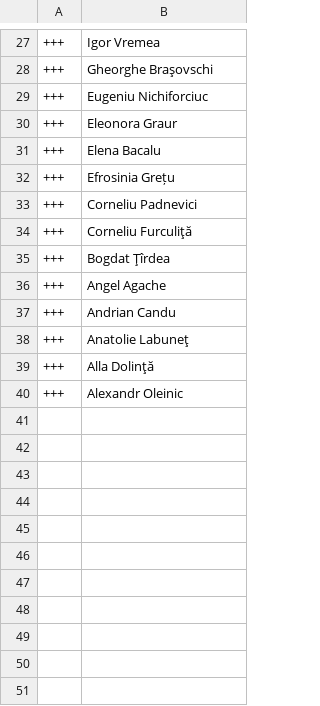
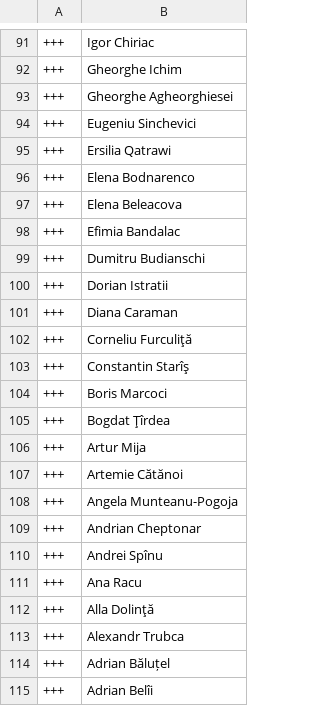
Before and after one commit to every-politician-scrapers/moldova-parliament, a CSV file: data/diff.csv, drawn as a sheet; only a part is shown, gaps mark what is left out; the diff covers the shown part only.

```diff
--- a/data/diff.csv
+++ b/data/diff.csv
@@ -27,14 +91,25 @@
-+++,Igor Vremea
-+++,Gheorghe Braşovschi
-+++,Eugeniu Nichiforciuc
-+++,Eleonora Graur
-+++,Elena Bacalu
-+++,Efrosinia Grețu
-+++,Corneliu Padnevici
++++,Igor Chiriac
++++,Gheorghe Ichim
++++,Gheorghe Agheorghiesei
++++,Eugeniu Sinchevici
++++,Ersilia Qatrawi
++++,Elena Bodnarenco
++++,Elena Beleacova
++++,Efimia Bandalac
++++,Dumitru Budianschi
++++,Dorian Istratii
++++,Diana Caraman
 +++,Corneliu Furculiţă
++++,Constantin Starîş
++++,Boris Marcoci
 +++,Bogdat Ţîrdea
-+++,Angel Agache
-+++,Andrian Candu
-+++,Anatolie Labuneţ
++++,Artur Mija
++++,Artemie Cătănoi
++++,Angela Munteanu-Pogoja
++++,Andrian Cheptonar
++++,Andrei Spînu
++++,Ana Racu
 +++,Alla Dolinţă
-+++,Alexandr Oleinic
++++,Alexandr Trubca
++++,Adrian Băluțel
++++,Adrian Belîi
```
Also changed, not shown: 64 added rows and 12 edited cells elsewhere in this file, data/official.csv.
